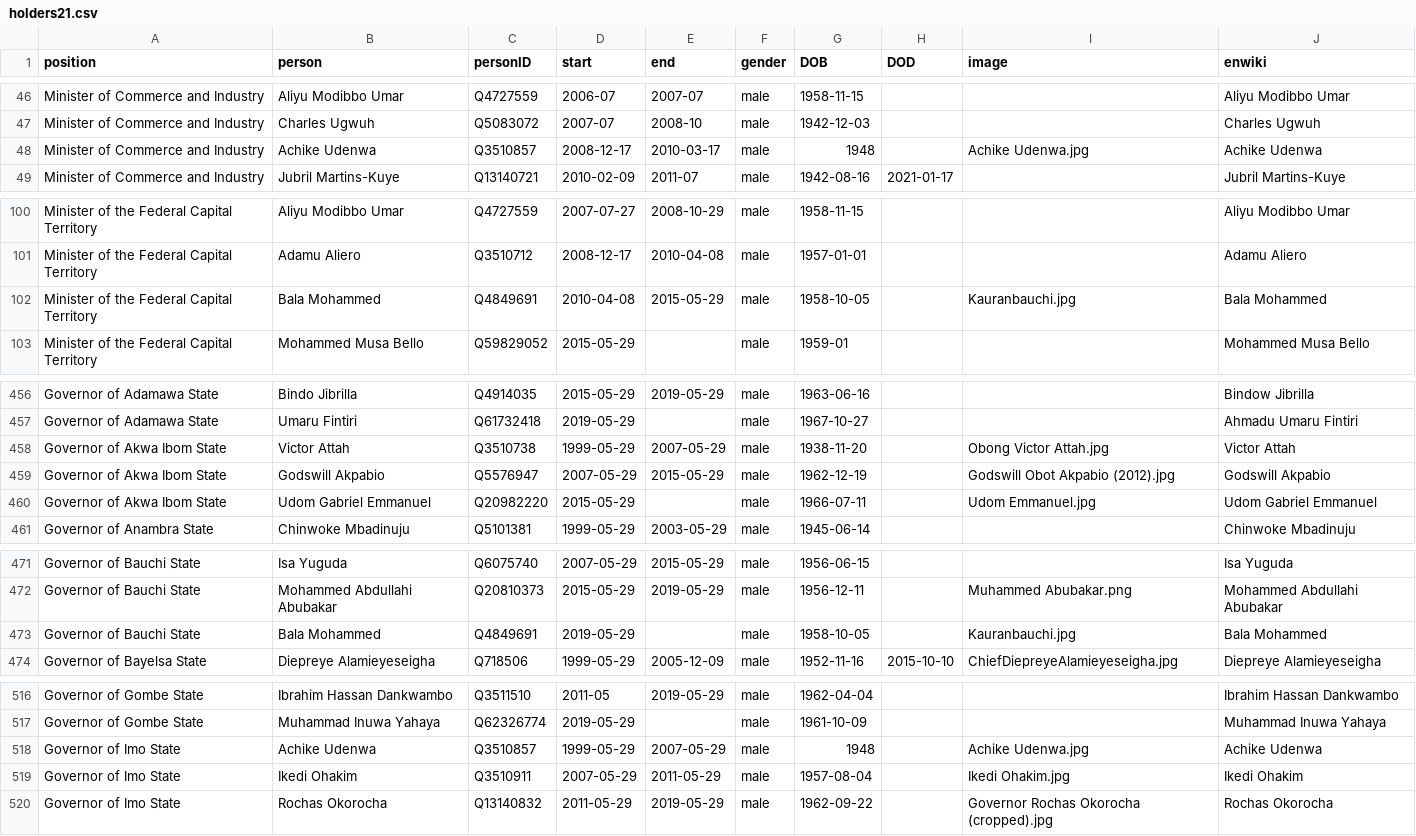
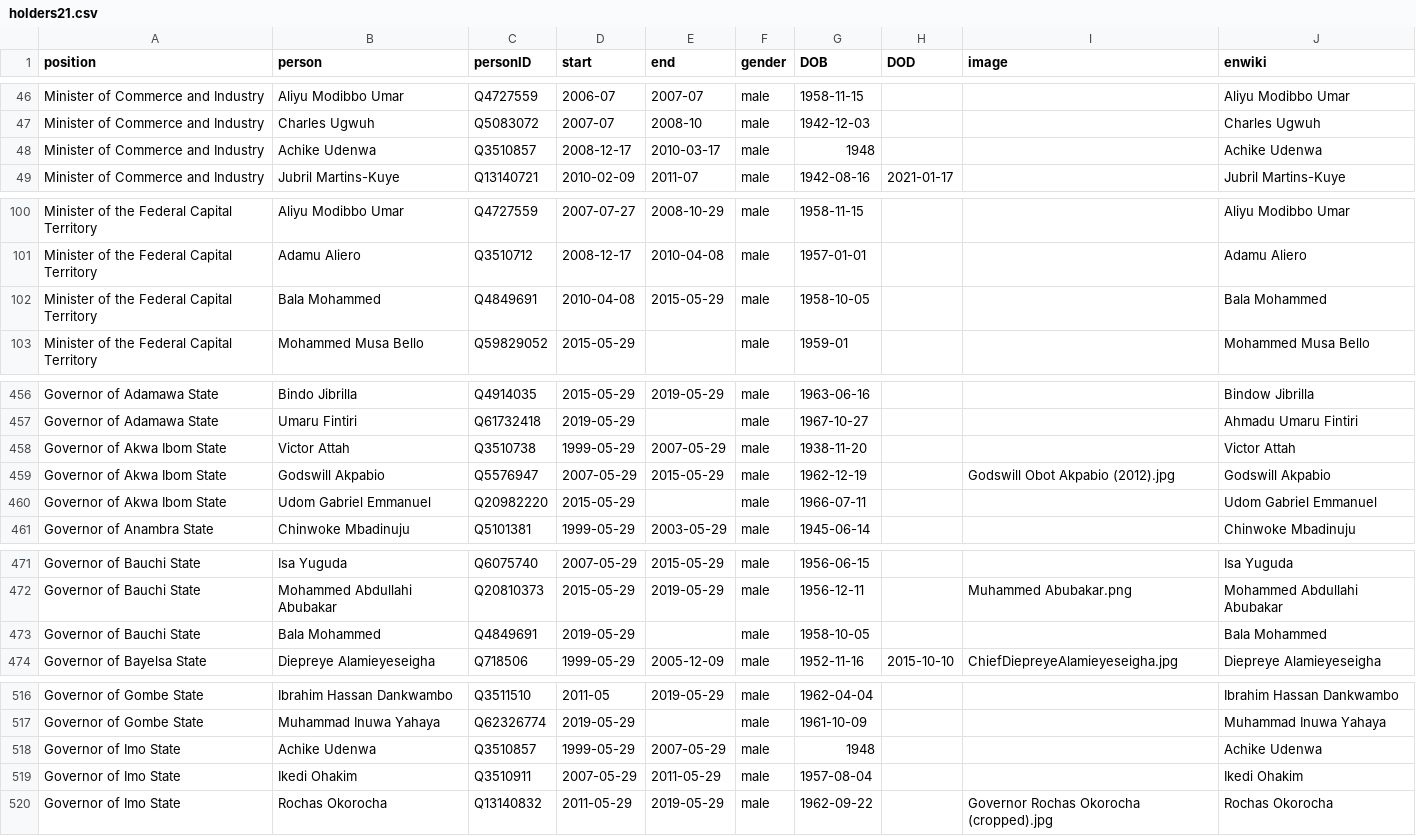
Before and after one commit to every-politician-scrapers/nigeria, a CSV file: html/holders21.csv, drawn as a sheet; only a part is shown, gaps mark what is left out; the diff covers the shown part only.

```diff
--- a/html/holders21.csv
+++ b/html/holders21.csv
@@ -47,3 +47,3 @@ Minister of Commerce and Industry,Aliyu Modibbo Umar,Q4727559,2006-07,2007-07,ma
 Minister of Commerce and Industry,Charles Ugwuh,Q5083072,2007-07,2008-10,male,1942-12-03,,,Charles Ugwuh
-Minister of Commerce and Industry,Achike Udenwa,Q3510857,2008-12-17,2010-03-17,male,1948,,Achike Udenwa.jpg,Achike Udenwa
+Minister of Commerce and Industry,Achike Udenwa,Q3510857,2008-12-17,2010-03-17,male,1948,,,Achike Udenwa
 Minister of Commerce and Industry,Jubril Martins-Kuye,Q13140721,2010-02-09,2011-07,male,1942-08-16,2021-01-17,,Jubril Martins-Kuye
@@ -101,3 +101,3 @@ Minister of the Federal Capital Territory,Aliyu Modibbo Umar,Q4727559,2007-07-27
 Minister of the Federal Capital Territory,Adamu Aliero,Q3510712,2008-12-17,2010-04-08,male,1957-01-01,,,Adamu Aliero
-Minister of the Federal Capital Territory,Bala Mohammed,Q4849691,2010-04-08,2015-05-29,male,1958-10-05,,Kauranbauchi.jpg,Bala Mohammed
+Minister of the Federal Capital Territory,Bala Mohammed,Q4849691,2010-04-08,2015-05-29,male,1958-10-05,,,Bala Mohammed
 Minister of the Federal Capital Territory,Mohammed Musa Bello,Q59829052,2015-05-29,,male,1959-01,,,Mohammed Musa Bello
@@ -457,5 +457,5 @@ Governor of Adamawa State,Bindo Jibrilla,Q4914035,2015-05-29,2019-05-29,male,196
 Governor of Adamawa State,Umaru Fintiri,Q61732418,2019-05-29,,male,1967-10-27,,,Ahmadu Umaru Fintiri
-Governor of Akwa Ibom State,Victor Attah,Q3510738,1999-05-29,2007-05-29,male,1938-11-20,,Obong Victor Attah.jpg,Victor Attah
+Governor of Akwa Ibom State,Victor Attah,Q3510738,1999-05-29,2007-05-29,male,1938-11-20,,,Victor Attah
 Governor of Akwa Ibom State,Godswill Akpabio,Q5576947,2007-05-29,2015-05-29,male,1962-12-19,,Godswill Obot Akpabio (2012).jpg,Godswill Akpabio
-Governor of Akwa Ibom State,Udom Gabriel Emmanuel,Q20982220,2015-05-29,,male,1966-07-11,,Udom Emmanuel.jpg,Udom Gabriel Emmanuel
+Governor of Akwa Ibom State,Udom Gabriel Emmanuel,Q20982220,2015-05-29,,male,1966-07-11,,,Udom Gabriel Emmanuel
 Governor of Anambra State,Chinwoke Mbadinuju,Q5101381,1999-05-29,2003-05-29,male,1945-06-14,,,Chinwoke Mbadinuju
@@ -472,3 +472,3 @@ Governor of Bauchi State,Isa Yuguda,Q6075740,2007-05-29,2015-05-29,male,1956-06-
 Governor of Bauchi State,Mohammed Abdullahi Abubakar,Q20810373,2015-05-29,2019-05-29,male,1956-12-11,,Muhammed Abubakar.png,Mohammed Abdullahi Abubakar
-Governor of Bauchi State,Bala Mohammed,Q4849691,2019-05-29,,male,1958-10-05,,Kauranbauchi.jpg,Bala Mohammed
+Governor of Bauchi State,Bala Mohammed,Q4849691,2019-05-29,,male,1958-10-05,,,Bala Mohammed
 Governor of Bayelsa State,Diepreye Alamieyeseigha,Q718506,1999-05-29,2005-12-09,male,1952-11-16,2015-10-10,ChiefDiepreyeAlamieyeseigha.jpg,Diepreye Alamieyeseigha
@@ -517,4 +517,4 @@ Governor of Gombe State,Ibrahim Hassan Dankwambo,Q3511510,2011-05,2019-05-29,mal
 Governor of Gombe State,Muhammad Inuwa Yahaya,Q62326774,2019-05-29,,male,1961-10-09,,,Muhammad Inuwa Yahaya
-Governor of Imo State,Achike Udenwa,Q3510857,1999-05-29,2007-05-29,male,1948,,Achike Udenwa.jpg,Achike Udenwa
-Governor of Imo State,Ikedi Ohakim,Q3510911,2007-05-29,2011-05-29,male,1957-08-04,,Ikedi Ohakim.jpg,Ikedi Ohakim
+Governor of Imo State,Achike Udenwa,Q3510857,1999-05-29,2007-05-29,male,1948,,,Achike Udenwa
+Governor of Imo State,Ikedi Ohakim,Q3510911,2007-05-29,2011-05-29,male,1957-08-04,,,Ikedi Ohakim
 Governor of Imo State,Rochas Okorocha,Q13140832,2011-05-29,2019-05-29,male,1962-09-22,,Governor Rochas Okorocha (cropped).jpg,Rochas Okorocha
```
Also changed, not shown: 3 edited cells elsewhere in this file, html/legislators.csv.
